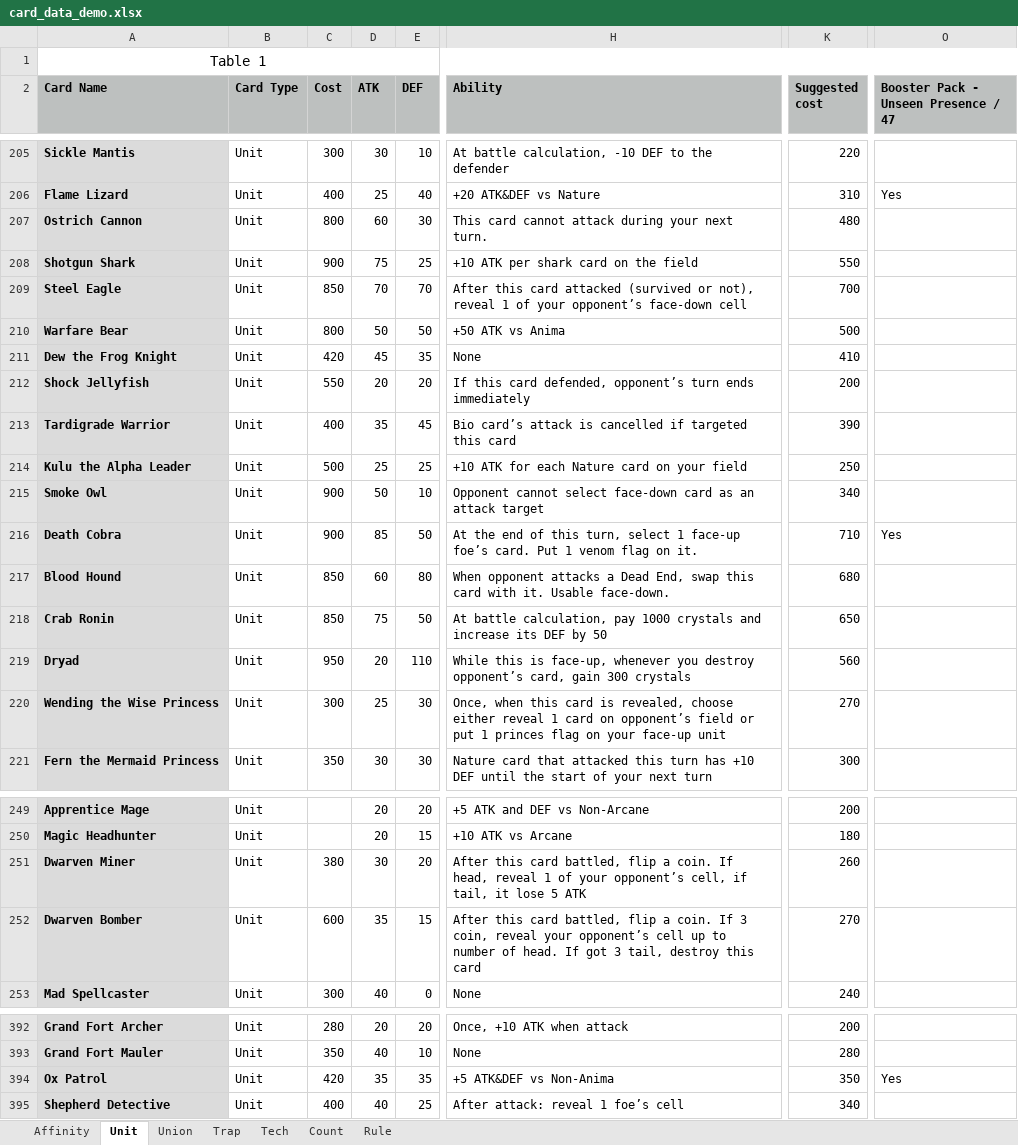
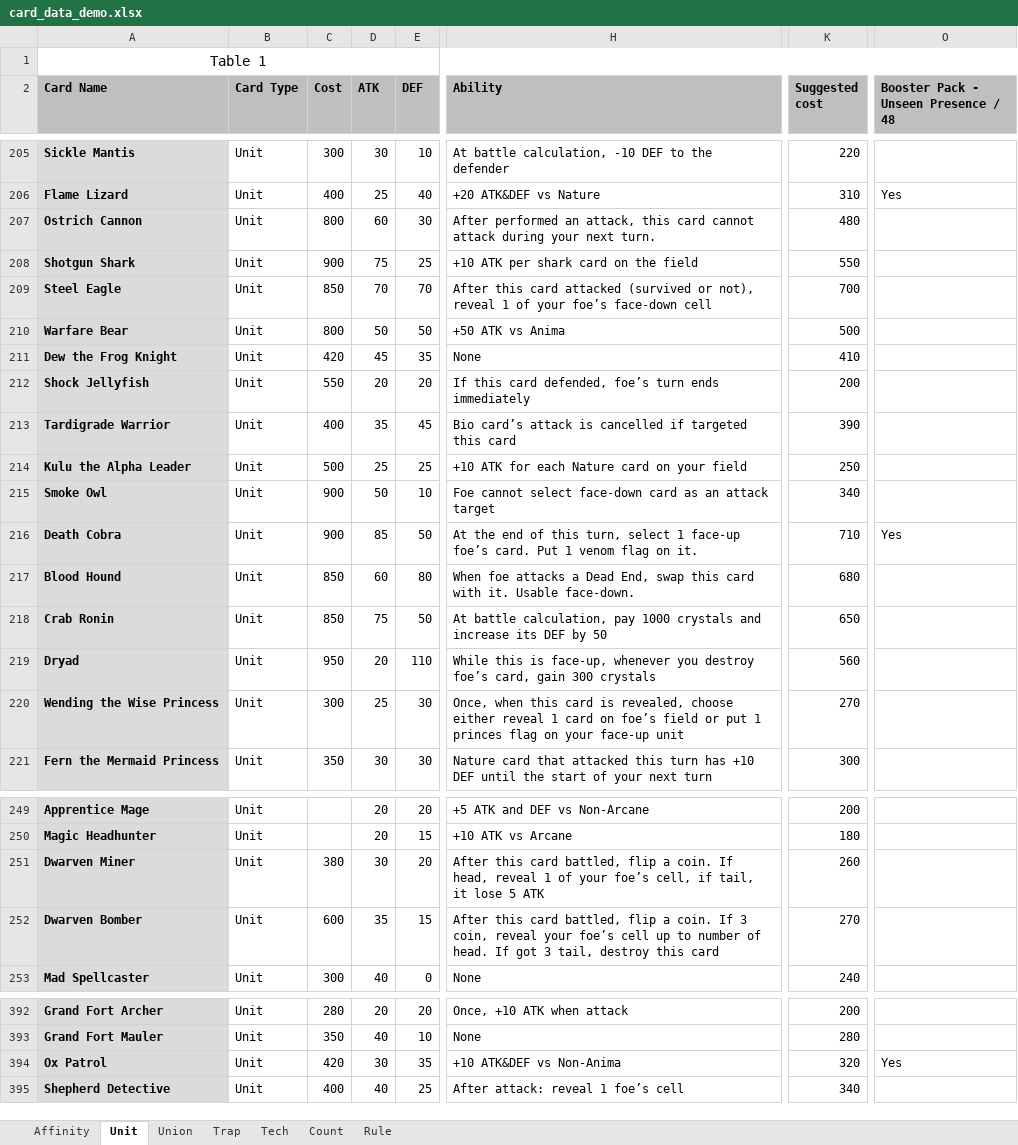
Before and after one commit to PreukSuksiri/blightsilver_game, an Excel workbook: context/card_data_demo.xlsx, sheet Unit, drawn as a sheet; only a part is shown, gaps mark what is left out; values as stored, in another font and other column widths than the file's, no borders; the diff covers the shown part only; the diff names each change by its address in the sheet, - before the commit and + after, or states it on an @@ line.

```diff
--- a/context/card_data_demo.xlsx (sheet Unit)
+++ b/context/card_data_demo.xlsx (sheet Unit)
-O2: Booster Pack - Unseen Presence / 47
+O2: Booster Pack - Unseen Presence / 48
-H207 (Ability): This card cannot…
+H207 (Ability): After performed an attack, this card cannot…
-H209 (Ability): …of your opponent’s face-down cell
+H209 (Ability): …of your foe’s face-down cell
-H212 (Ability): …card defended, opponent’s turn ends…
+H212 (Ability): …card defended, foe’s turn ends…
-H215 (Ability): Opponent cannot select…
+H215 (Ability): Foe cannot select…
-H217 (Ability): When opponent attacks a…
+H217 (Ability): When foe attacks a…
-H219 (Ability): …you destroy opponent’s card, gain…
+H219 (Ability): …you destroy foe’s card, gain…
-H220 (Ability): …card on opponent’s field or…
+H220 (Ability): …card on foe’s field or…
-H251 (Ability): …of your opponent’s cell, if…
+H251 (Ability): …of your foe’s cell, if…
-H252 (Ability): …reveal your opponent’s cell up…
+H252 (Ability): …reveal your foe’s cell up…
-D394 (ATK): 35
+D394 (ATK): 30
-H394 (Ability): +5 ATK&DEF vs Non-Anima
+H394 (Ability): +10 ATK&DEF vs Non-Anima
-K394 (Suggested cost): 350
+K394 (Suggested cost): 320
```
Also changed, not shown: 21 edited cells elsewhere in this sheet, sheet Tech, sheet Union, sheet Trap, sheet Rule, sheet Count, 51 other files.
